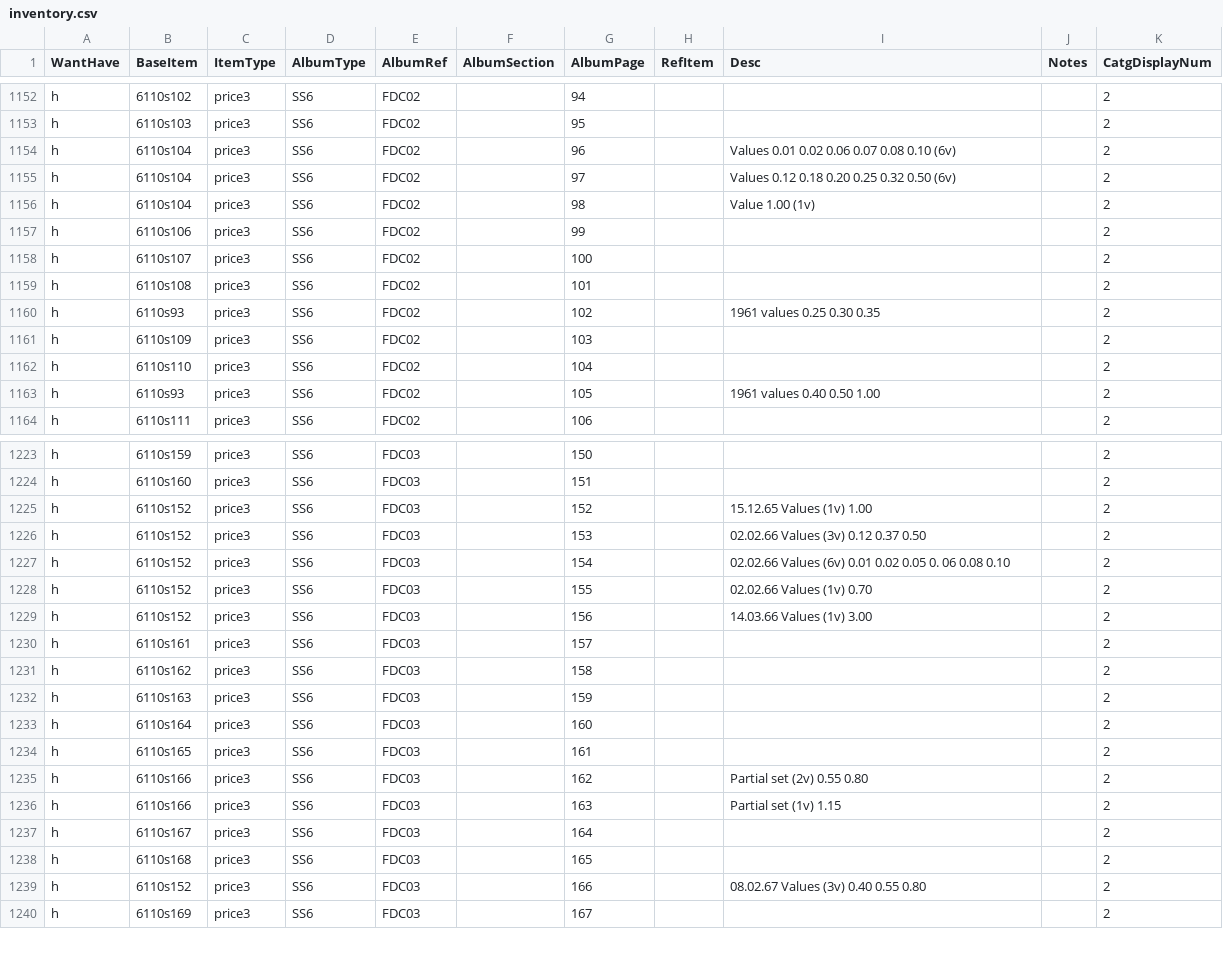
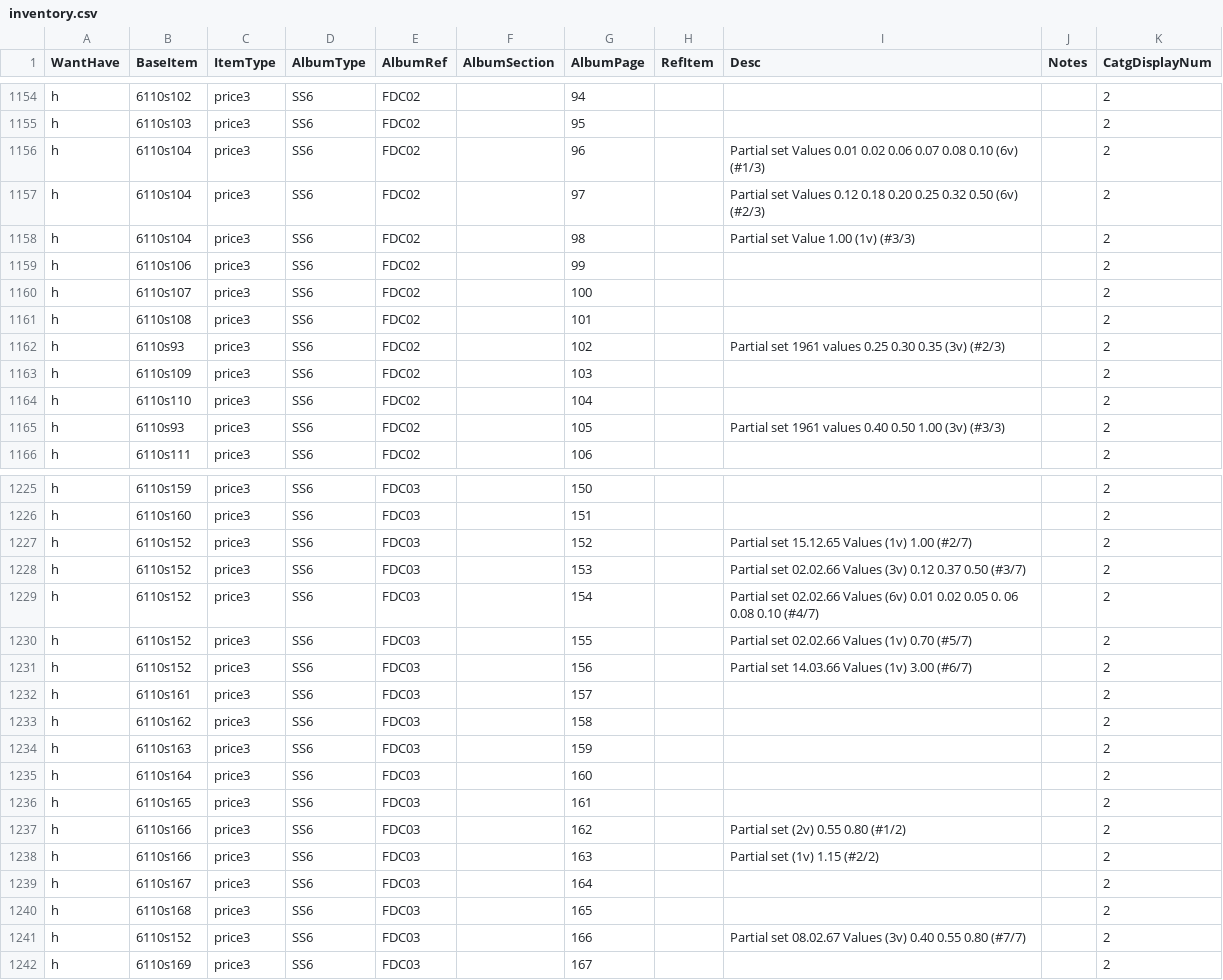
Before and after one commit to mmehr2/StampCollection, a CSV file: inventory.csv, drawn as a sheet; only a part is shown, gaps mark what is left out; the diff covers the shown part only.

Commit message:
Redoing inventory item desc convention w.r.t. partial sets. FDC01-03 so far.

```diff
--- a/inventory.csv
+++ b/inventory.csv
@@ -1153,5 +1155,5 @@ h,6110s102,price3,SS6,FDC02,,94,,,,2
 h,6110s103,price3,SS6,FDC02,,95,,,,2
-h,6110s104,price3,SS6,FDC02,,96,,Values 0.01 0.02 0.06 0.07 0.08 0.10 (6v),,2
-h,6110s104,price3,SS6,FDC02,,97,,Values 0.12 0.18 0.20 0.25 0.32 0.50 (6v),,2
-h,6110s104,price3,SS6,FDC02,,98,,Value 1.00 (1v),,2
+h,6110s104,price3,SS6,FDC02,,96,,Partial set Values 0.01 0.02 0.06 0.07 0.08 0.10 (6v) (#1/3),,2
+h,6110s104,price3,SS6,FDC02,,97,,Partial set Values 0.12 0.18 0.20 0.25 0.32 0.50 (6v) (#2/3),,2
+h,6110s104,price3,SS6,FDC02,,98,,Partial set Value 1.00 (1v) (#3/3),,2
 h,6110s106,price3,SS6,FDC02,,99,,,,2
@@ -1159,6 +1161,6 @@ h,6110s107,price3,SS6,FDC02,,100,,,,2
 h,6110s108,price3,SS6,FDC02,,101,,,,2
-h,6110s93,price3,SS6,FDC02,,102,,1961 values 0.25 0.30 0.35,,2
+h,6110s93,price3,SS6,FDC02,,102,,Partial set 1961 values 0.25 0.30 0.35 (3v) (#2/3),,2
 h,6110s109,price3,SS6,FDC02,,103,,,,2
 h,6110s110,price3,SS6,FDC02,,104,,,,2
-h,6110s93,price3,SS6,FDC02,,105,,1961 values 0.40 0.50 1.00,,2
+h,6110s93,price3,SS6,FDC02,,105,,Partial set 1961 values 0.40 0.50 1.00 (3v) (#3/3),,2
 h,6110s111,price3,SS6,FDC02,,106,,,,2
@@ -1224,7 +1226,7 @@ h,6110s159,price3,SS6,FDC03,,150,,,,2
 h,6110s160,price3,SS6,FDC03,,151,,,,2
-h,6110s152,price3,SS6,FDC03,,152,,15.12.65 Values (1v) 1.00,,2
-h,6110s152,price3,SS6,FDC03,,153,,02.02.66 Values (3v) 0.12 0.37 0.50,,2
-h,6110s152,price3,SS6,FDC03,,154,,02.02.66 Values (6v) 0.01 0.02 0.05 0. 06 0.08 0.10,,2
-h,6110s152,price3,SS6,FDC03,,155,,02.02.66 Values (1v) 0.70,,2
-h,6110s152,price3,SS6,FDC03,,156,,14.03.66 Values (1v) 3.00,,2
+h,6110s152,price3,SS6,FDC03,,152,,Partial set 15.12.65 Values (1v) 1.00 (#2/7),,2
+h,6110s152,price3,SS6,FDC03,,153,,Partial set 02.02.66 Values (3v) 0.12 0.37 0.50 (#3/7),,2
+h,6110s152,price3,SS6,FDC03,,154,,Partial set 02.02.66 Values (6v) 0.01 0.02 0.05 0. 06 0.08 0.10 (#4/7),,2
+h,6110s152,price3,SS6,FDC03,,155,,Partial set 02.02.66 Values (1v) 0.70 (#5/7),,2
+h,6110s152,price3,SS6,FDC03,,156,,Partial set 14.03.66 Values (1v) 3.00 (#6/7),,2
 h,6110s161,price3,SS6,FDC03,,157,,,,2
@@ -1234,7 +1236,7 @@ h,6110s164,price3,SS6,FDC03,,160,,,,2
 h,6110s165,price3,SS6,FDC03,,161,,,,2
-h,6110s166,price3,SS6,FDC03,,162,,Partial set (2v) 0.55 0.80,,2
-h,6110s166,price3,SS6,FDC03,,163,,Partial set (1v) 1.15,,2
+h,6110s166,price3,SS6,FDC03,,162,,Partial set (2v) 0.55 0.80 (#1/2),,2
+h,6110s166,price3,SS6,FDC03,,163,,Partial set (1v) 1.15 (#2/2),,2
 h,6110s167,price3,SS6,FDC03,,164,,,,2
 h,6110s168,price3,SS6,FDC03,,165,,,,2
-h,6110s152,price3,SS6,FDC03,,166,,08.02.67 Values (3v) 0.40 0.55 0.80,,2
+h,6110s152,price3,SS6,FDC03,,166,,Partial set 08.02.67 Values (3v) 0.40 0.55 0.80 (#7/7),,2
 h,6110s169,price3,SS6,FDC03,,167,,,,2
```
Also changed, not shown: 2 added rows and 41 edited cells elsewhere in this file.
